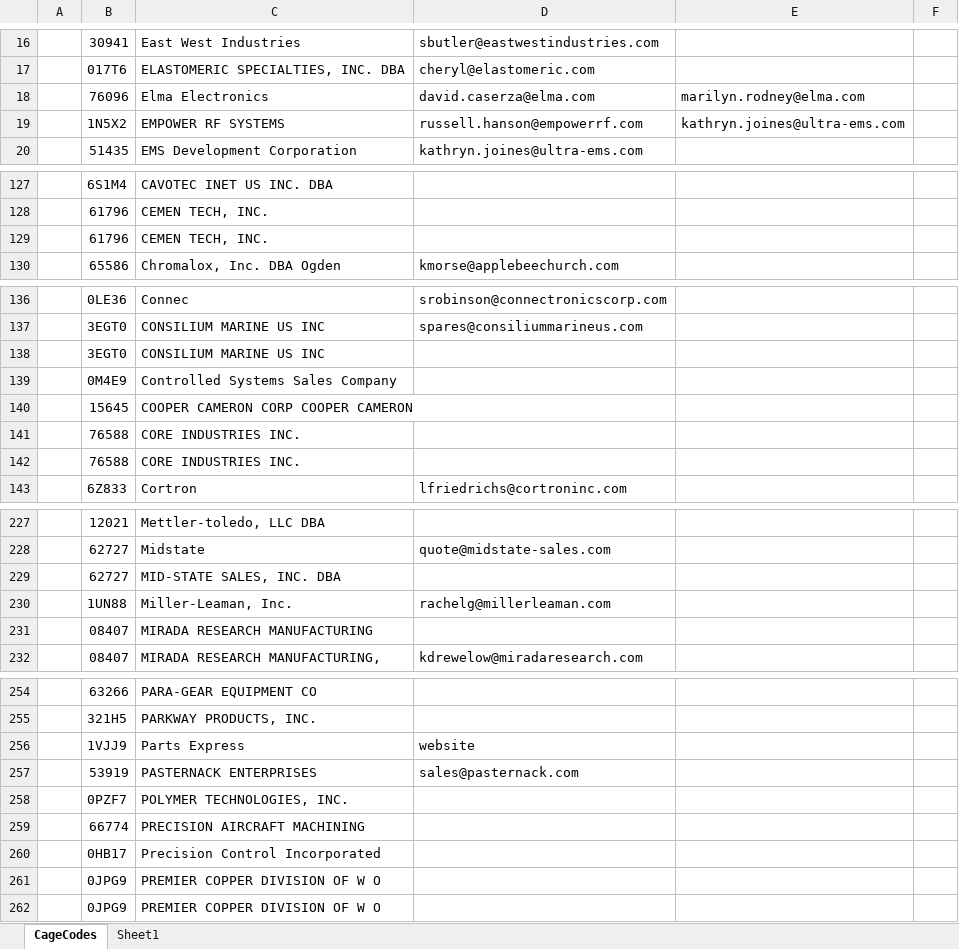
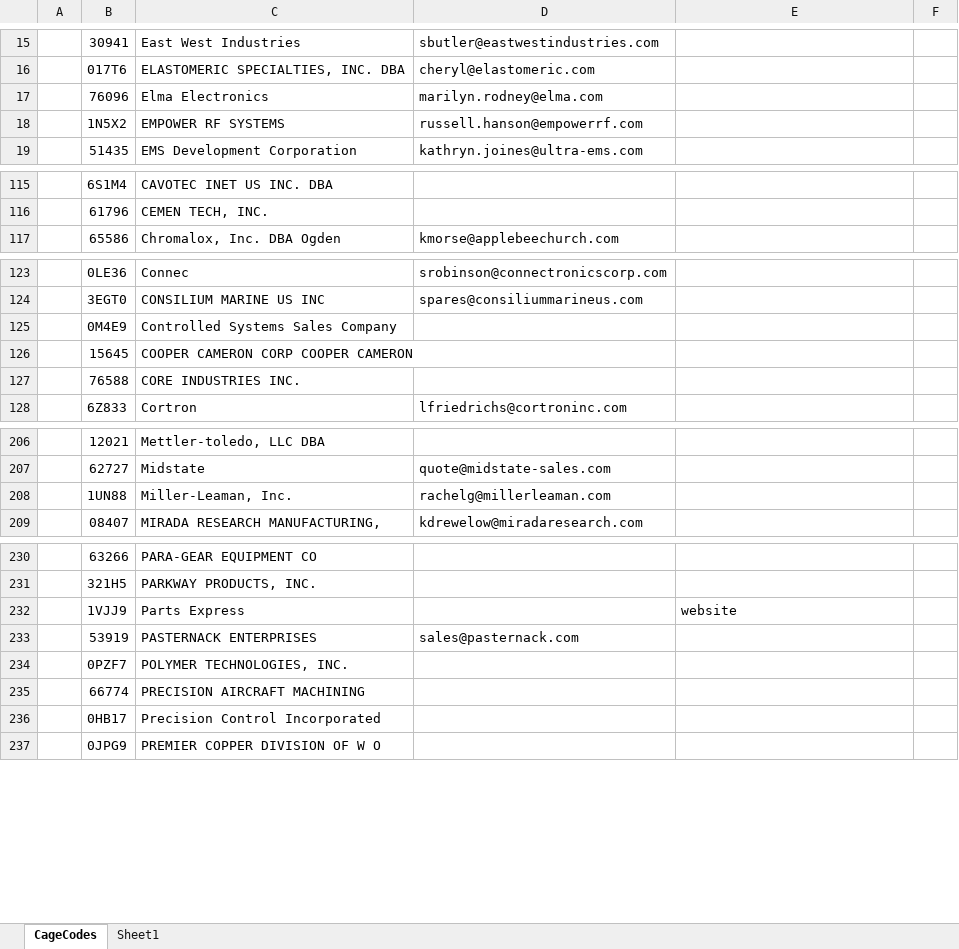
Before and after one commit to KaySea0/WestSim, an Excel workbook: CageCodelist.xlsx, sheet CageCodes, drawn as a sheet; only a part is shown, gaps mark what is left out; values as stored, in another font and other column widths than the file's, no cell formats; removed rows and columns are numbered as before the commit, all else as after; the diff covers the shown part only; the diff names each change by its address in the sheet, - before the commit and + after, or states it on an @@ line.

Commit message:
create cage code dictionary / email grouping progress

```diff
--- a/CageCodelist.xlsx (sheet CageCodes)
+++ b/CageCodelist.xlsx (sheet CageCodes)
-D17: david.caserza@elma.com
+D17: marilyn.rodney@elma.com
-E17: marilyn.rodney@elma.com
+E17: (empty)
-E18: kathryn.joines@ultra-ems.com
+E18: (empty)
-row 129:  | 61796 | CEMEN TECH, INC.
-row 138:  | 3EGT0 | CONSILIUM MARINE US INC
-row 141:  | 76588 | CORE INDUSTRIES INC.
-row 229:  | 62727 | MID-STATE SALES, INC. DBA
-row 231:  | 08407 | MIRADA RESEARCH MANUFACTURING
-D232: website
+D232: (empty)
-E232: (empty)
+E232: website
-row 261:  | 0JPG9 | PREMIER COPPER DIVISION OF W O
```
Also changed, not shown: 24 removed rows and 22 edited cells elsewhere in this sheet, cell formats, 6 other files.
